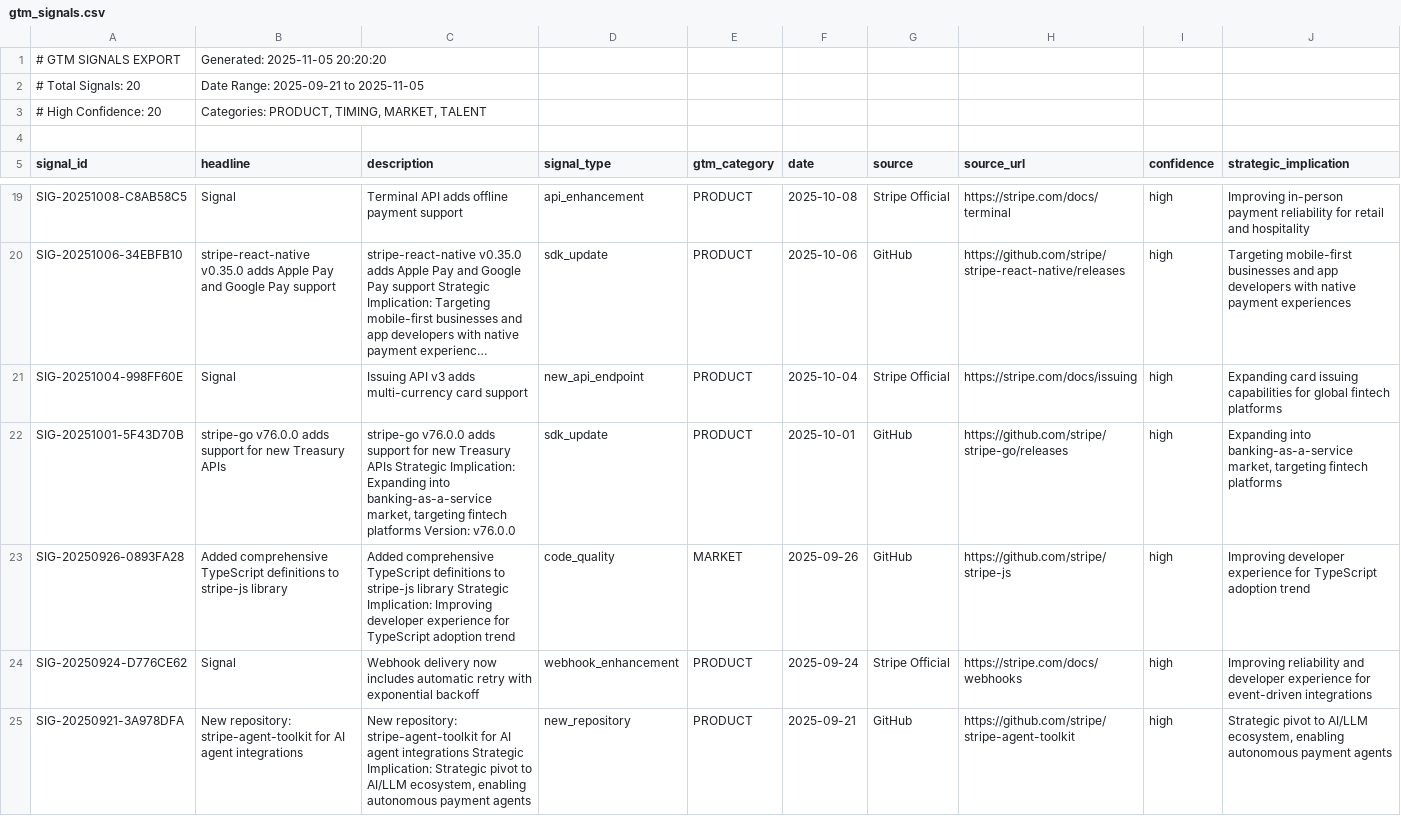
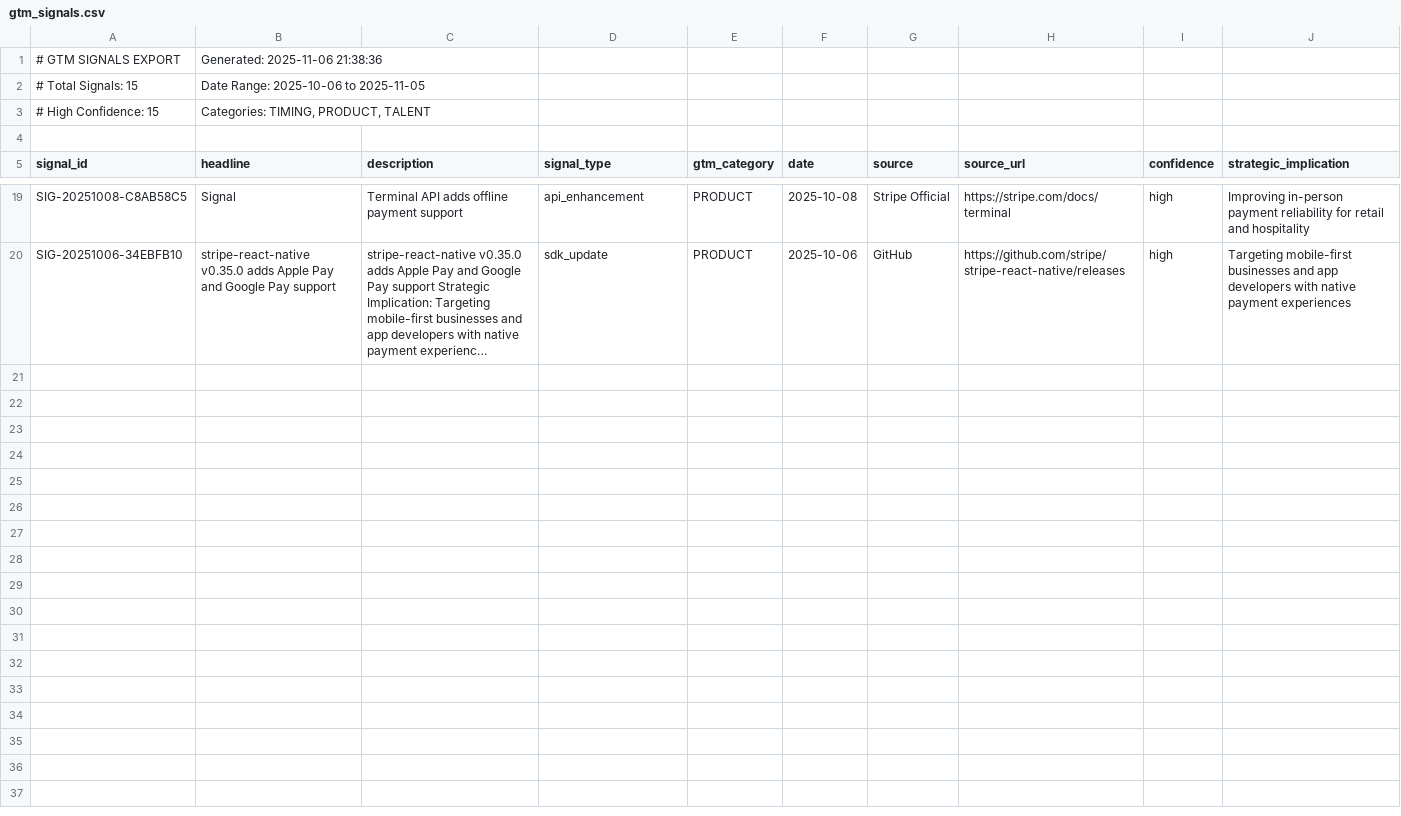
Before and after one commit to mohamedlandolsi/gtm-intelligence-platform, a CSV file: data/gtm_signals.csv, drawn as a sheet; only a part is shown, gaps mark what is left out; long unchanged cells end in …; the diff names each change by its address in the sheet, - before the commit and + after, or states it on an @@ line.

Commit message:
fix: Resolve signal aggregation TypeError in pipeline execution

```diff
--- a/data/gtm_signals.csv
+++ b/data/gtm_signals.csv
-B1 (headline): Generated: 2025-11-05 20:20:20
+B1 (headline): Generated: 2025-11-06 21:38:36
-A2 (signal_id): # Total Signals: 20
+A2 (signal_id): # Total Signals: 15
-B2 (headline): Date Range: 2025-09-21 to 2025-11-05
+B2 (headline): Date Range: 2025-10-06 to 2025-11-05
-A3 (signal_id): # High Confidence: 20
+A3 (signal_id): # High Confidence: 15
-B3 (headline): Categories: PRODUCT, TIMING, MARKET, TALENT
+B3 (headline): Categories: TIMING, PRODUCT, TALENT
-row 21: SIG-20251004-998FF60E | Signal | Issuing API v3 adds multi-currency card support | new_api_endpoint | PRODUCT | 2025-10-04 | Stripe Official | https://stripe.com/docs/issuing | high | Expanding card issuing capabilities for global fintech platforms
-row 22: SIG-20251001-5F43D70B | stripe-go v76.0.0 adds support for new Treasury APIs | stripe-go v76.0.0 adds support for new Treasury APIs Strategic Implication: Expanding into banking-as-a-service market, targeting fintech platforms Version: v76.0.0 | sdk_update | PRODUCT | 2025-10-01 | GitHub | https://github.com/stripe/stripe-go/releases | high | Expanding into banking-as-a-service market, targeting fintech platforms
-row 23: SIG-20250926-0893FA28 | Added comprehensive TypeScript definitions to stripe-js library | Added comprehensive TypeScript definitions to stripe-js library Strategic Implication: Improving developer experience for TypeScript adoption trend | code_quality | MARKET | 2025-09-26 | GitHub | https://github.com/stripe/stripe-js | high | Improving developer experience for TypeScript adoption trend
-row 24: SIG-20250924-D776CE62 | Signal | Webhook delivery now includes automatic retry with exponential backoff | webhook_enhancement | PRODUCT | 2025-09-24 | Stripe Official | https://stripe.com/docs/webhooks | high | Improving reliability and developer experience for event-driven integrations
-row 25: SIG-20250921-3A978DFA | New repository: stripe-agent-toolkit for AI agent integrations | New repository: stripe-agent-toolkit for AI agent integrations Strategic Implication: Strategic pivot to AI/LLM ecosystem, enabling autonomous payment agents | new_repository | PRODUCT | 2025-09-21 | GitHub | https://github.com/stripe/stripe-agent-toolkit | high | Strategic pivot to AI/LLM ecosystem, enabling autonomous payment agents
```
Also changed, not shown: data/gtm_insights.csv, 4 other files.
